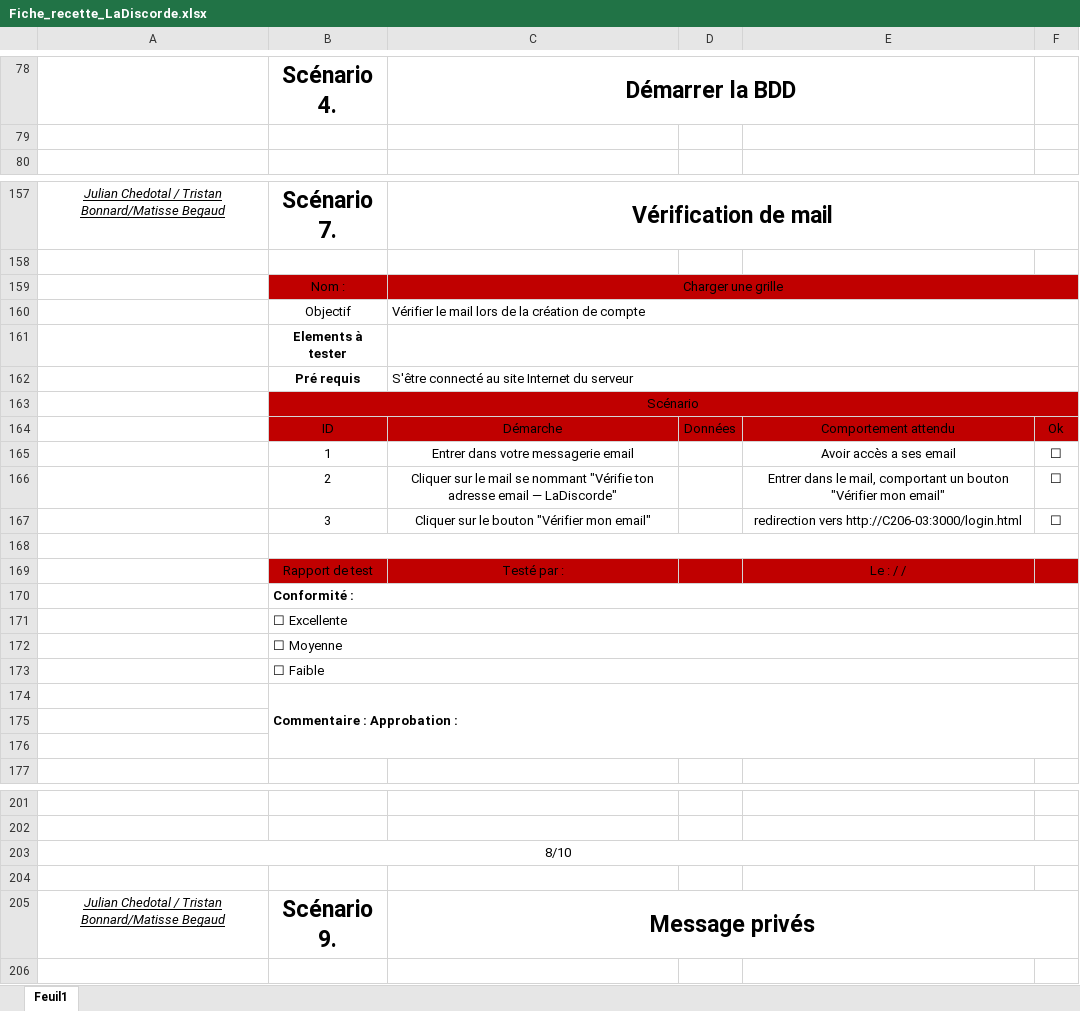
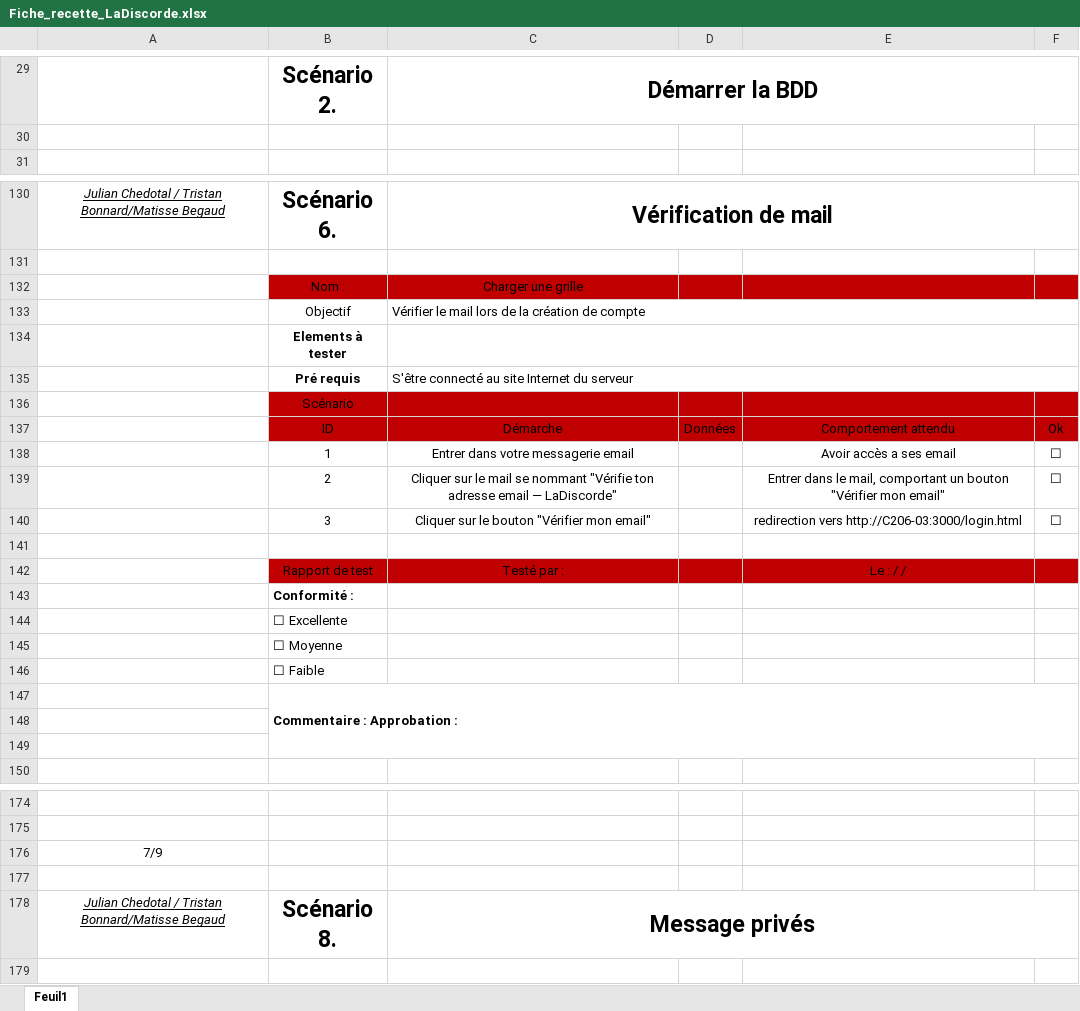
Before and after one commit to bonnardtristan26/mini_projet2, an Excel workbook: Plannification/Fiche_recette_LaDiscorde.xlsx, sheet Feuil1, drawn as a sheet; only a part is shown, gaps mark what is left out; values as stored, in another font and other column widths than the file's, no borders; removed rows and columns are numbered as before the commit, all else as after; the diff covers the shown part only; the diff names each change by its address in the sheet, - before the commit and + after, or states it on an @@ line.

```diff
--- a/Plannification/Fiche_recette_LaDiscorde.xlsx (sheet Feuil1)
+++ b/Plannification/Fiche_recette_LaDiscorde.xlsx (sheet Feuil1)
-B29: Scénario 4.
+B29: Scénario 2.
-C78:E78 merged
+C29:F29 merged
-B130: Scénario 7.
+B130: Scénario 6.
-C159:F159 merged
-B163:F163 merged
-B168:F168 merged
-B170:F170 merged
-B171:F171 merged
-B172:F172 merged
-B173:F173 merged
-A176: 8/10
+A176: 7/9
-A203:F203 merged
-B178: Scénario 9.
+B178: Scénario 8.
```
Also changed, not shown: 14 added rows, 41 removed rows, 8 moved rows, 12 edited cells and merged cells elsewhere in this sheet, 5 other files.
